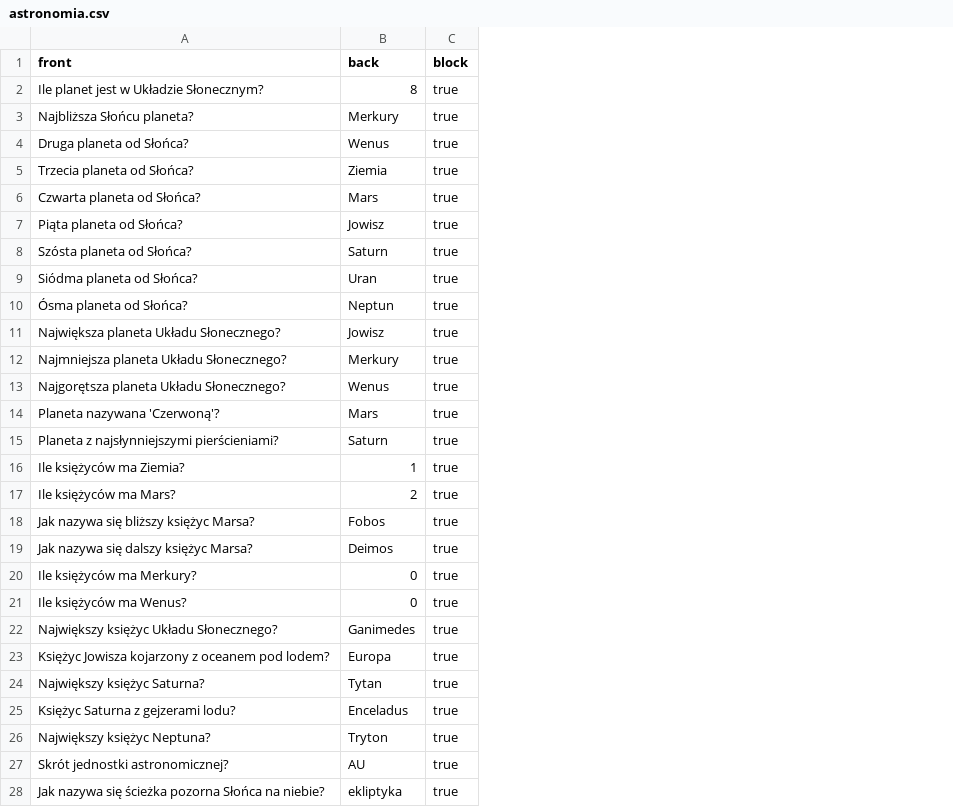
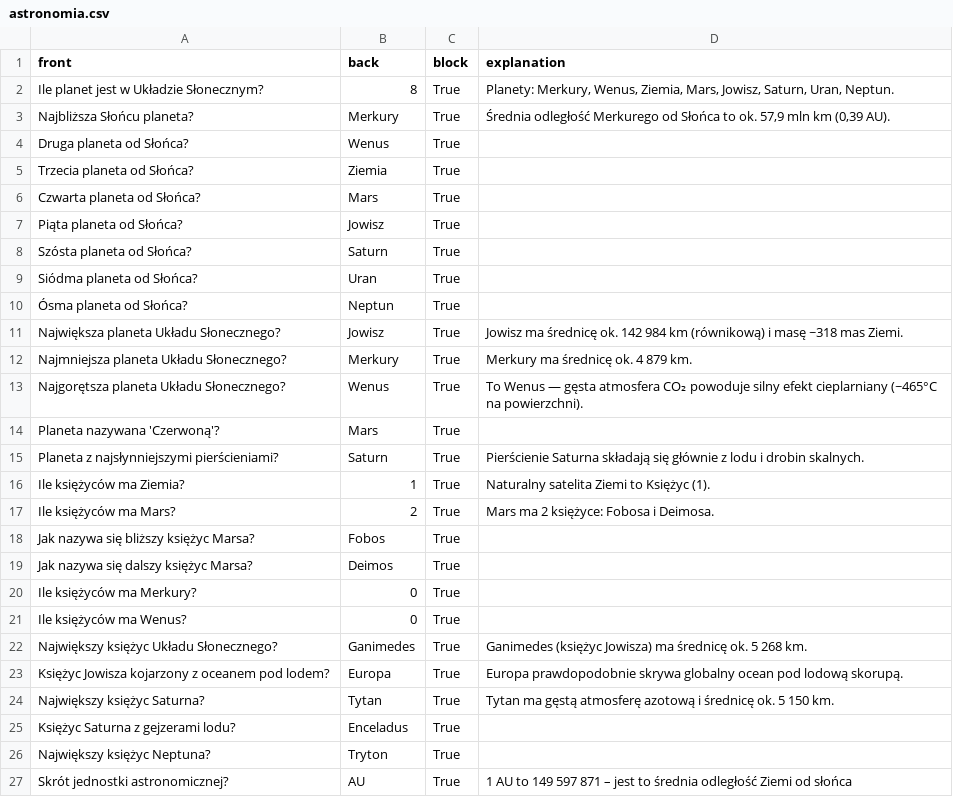
Before and after one commit to Shafosphere/learning-app-mobile, a CSV file: assets/data/astronomia.csv, drawn as a sheet; only a part is shown; removed rows and columns are numbered as before the commit, all else as after; the diff covers the shown part only; the diff names each change by its address in the sheet, - before the commit and + after, or states it on an @@ line.

```diff
--- a/assets/data/astronomia.csv
+++ b/assets/data/astronomia.csv
+column D (explanation), rows 2-27: Planety: Merkury, Wenus, Ziemia, Mars, Jowisz, Saturn, Uran, Neptun. | Średnia odległość Merkurego od Słońca to ok. 57,9 mln km (0,39 AU). |  |  |  |  |  |  |  | Jowisz ma średnicę ok. 142 984 km (równikową) i masę ~318 mas Ziemi. | Merkury ma średnicę ok. 4 879 km. | To Wenus — gęsta atmosfera CO₂ powoduje silny efekt cieplarniany (~465°C na powierzchni). |  | Pierścienie Saturna składają się głównie z lodu i drobin skalnych. | Naturalny satelita Ziemi to Księżyc (1). | Mars ma 2 księżyce: Fobosa i Deimosa. |  |  |  |  | Ganimedes (księżyc Jowisza) ma średnicę ok. 5 268 km. | Europa prawdopodobnie skrywa globalny ocean pod lodową skorupą. | Tytan ma gęstą atmosferę azotową i średnicę ok. 5 150 km. |  |  | 1 AU to 149 597 871 – jest to średnia odległość Ziemi od słońca
-C2:C27 (block): true
+C2:C27 (block): True
-row 28: Jak nazywa się ścieżka pozorna Słońca na niebie? | ekliptyka | true
```
Also changed, not shown: 2 removed rows and 31 edited cells elsewhere in this file, assets/data/math2.csv, 21 other files.
